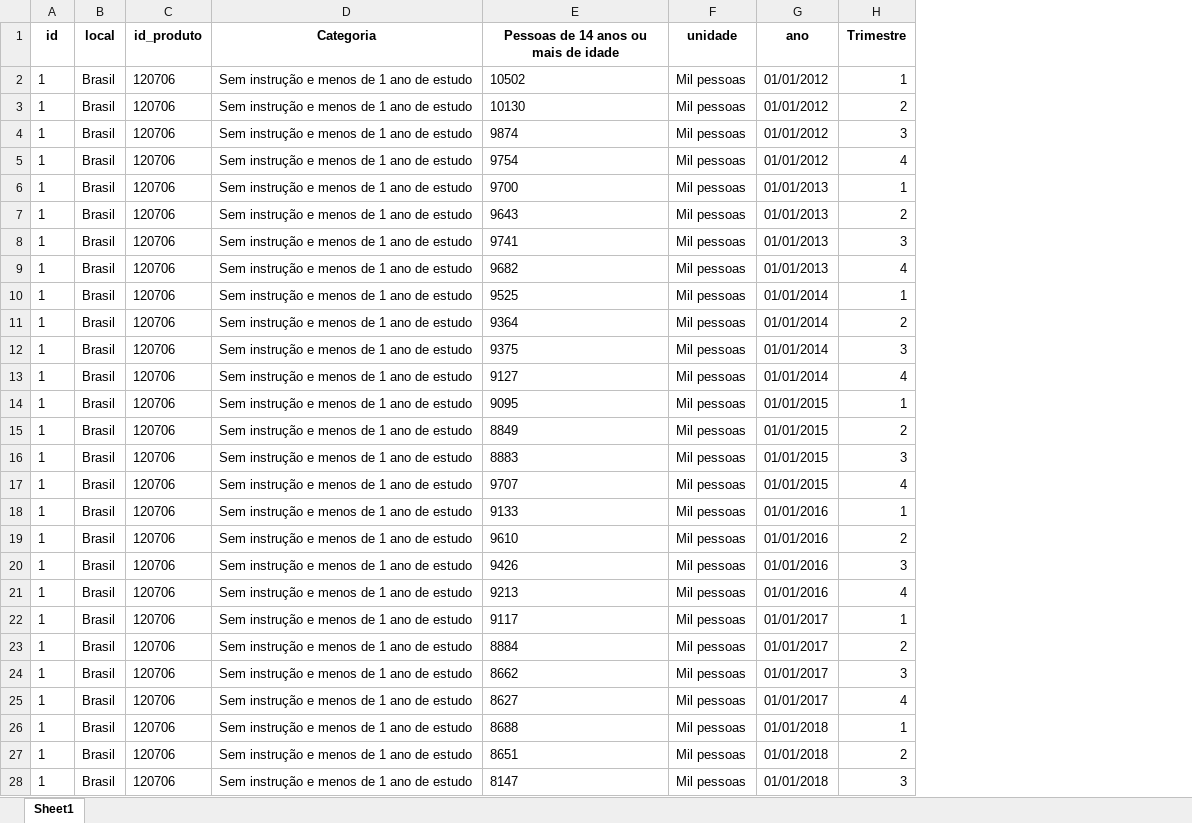
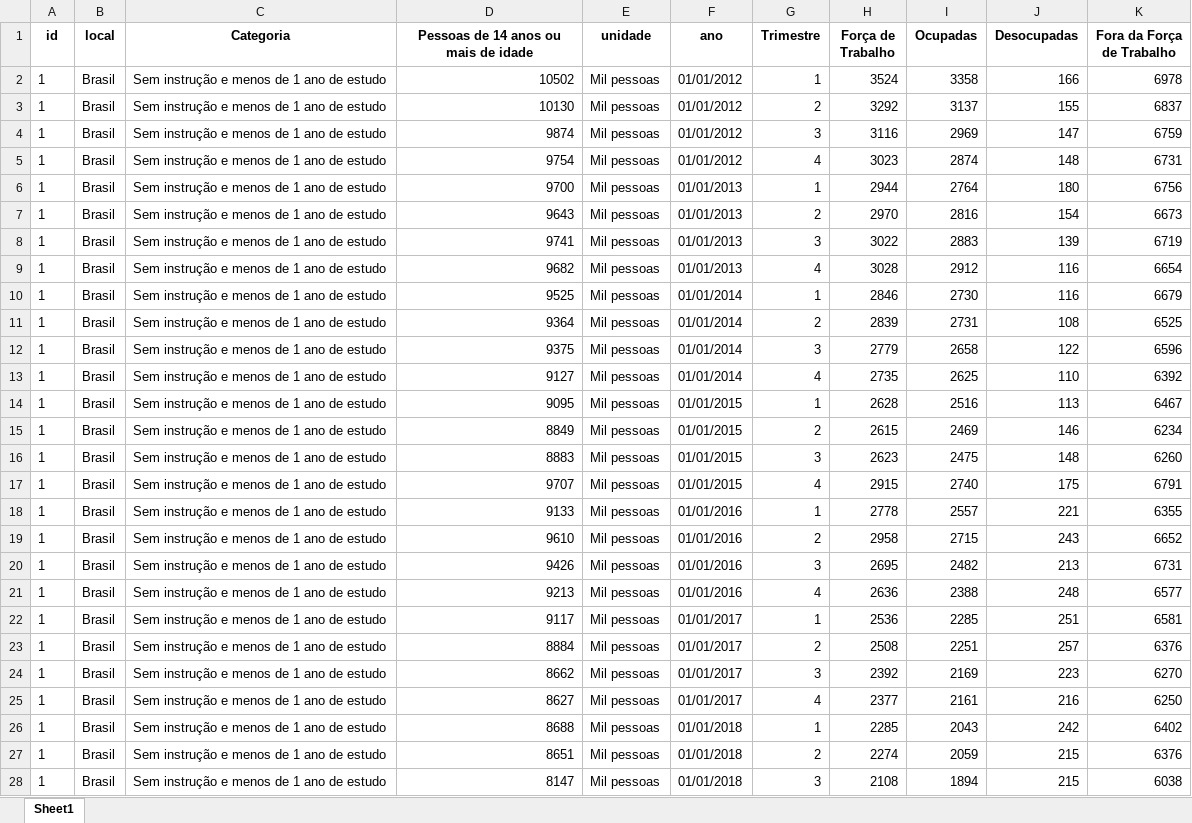
Before and after one commit to lucasfreitas25/PNAD, an Excel workbook: Planilhas/Trabalha Grau de instrução NACIONAL.xlsx, sheet Sheet1, drawn as a sheet; only a part is shown; values as stored, in another font and other column widths than the file's, no borders; removed rows and columns are numbered as before the commit, all else as after; the diff covers the shown part only; the diff names each change by its address in the sheet, - before the commit and + after, or states it on an @@ line.

```diff
--- a/Planilhas/Trabalha Grau de instrução NACIONAL.xlsx (sheet Sheet1)
+++ b/Planilhas/Trabalha Grau de instrução NACIONAL.xlsx (sheet Sheet1)
-column C (id_produto), rows 2-28: all 120706
+column H (Força de Trabalho), rows 2-28: 3524 | 3292 | 3116 | 3023 | 2944 | 2970 | 3022 | 3028 | 2846 | 2839 | 2779 | 2735 | 2628 | 2615 | 2623 | 2915 | 2778 | 2958 | 2695 | 2636 | 2536 | 2508 | 2392 | 2377 | 2285 | 2274 | 2108
+column I (Ocupadas), rows 2-28: 3358 | 3137 | 2969 | 2874 | 2764 | 2816 | 2883 | 2912 | 2730 | 2731 | 2658 | 2625 | 2516 | 2469 | 2475 | 2740 | 2557 | 2715 | 2482 | 2388 | 2285 | 2251 | 2169 | 2161 | 2043 | 2059 | 1894
+column J (Desocupadas), rows 2-28: 166 | 155 | 147 | 148 | 180 | 154 | 139 | 116 | 116 | 108 | 122 | 110 | 113 | 146 | 148 | 175 | 221 | 243 | 213 | 248 | 251 | 257 | 223 | 216 | 242 | 215 | 215
+column K (Fora da Força de Trabalho), rows 2-28: 6978 | 6837 | 6759 | 6731 | 6756 | 6673 | 6719 | 6654 | 6679 | 6525 | 6596 | 6392 | 6467 | 6234 | 6260 | 6791 | 6355 | 6652 | 6731 | 6577 | 6581 | 6376 | 6270 | 6250 | 6402 | 6376 | 6038
-D2:D28 alignment: left
+D2:D28 alignment: right
```
Also changed, not shown: cell formats elsewhere in this sheet, PNAD NACIONAL.xlsx, Planilhas/Força de trabalho ESTADUAL.xlsx, 47 other files.
